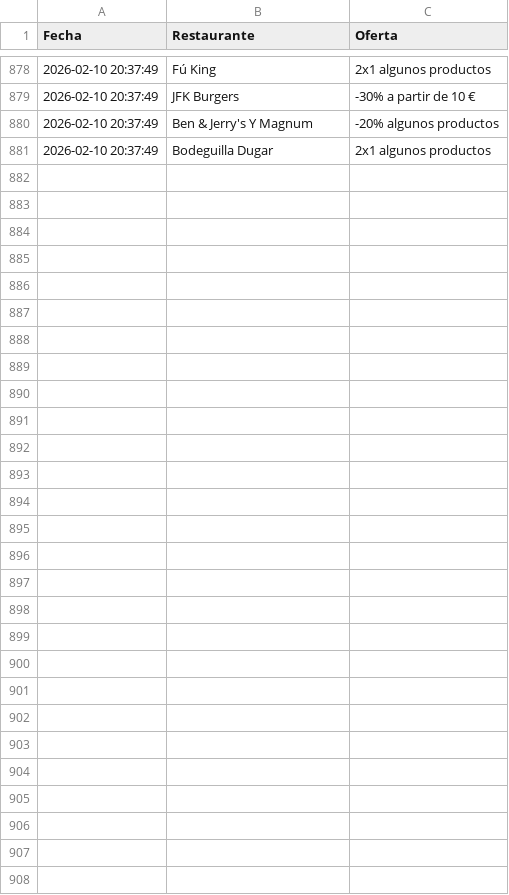
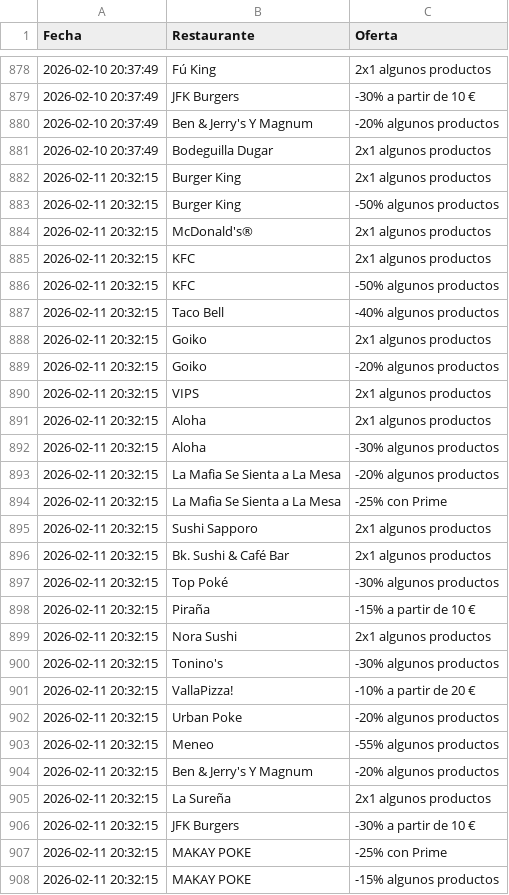
Before and after one commit to adripalenzuela/glovo-scraper, a CSV file: historial_ofertas.csv, drawn as a sheet; only a part is shown, gaps mark what is left out.

Commit message:
Actualización diaria de ofertas

```diff
--- a/historial_ofertas.csv
+++ b/historial_ofertas.csv
@@ -881 +881,28 @@ Fecha,Restaurante,Oferta
 2026-02-10 20:37:49,Bodeguilla Dugar,2x1 algunos productos
+2026-02-11 20:32:15,Burger King,2x1 algunos productos
+2026-02-11 20:32:15,Burger King,-50% algunos productos
+2026-02-11 20:32:15,McDonald's®,2x1 algunos productos
+2026-02-11 20:32:15,KFC,2x1 algunos productos
+2026-02-11 20:32:15,KFC,-50% algunos productos
+2026-02-11 20:32:15,Taco Bell,-40% algunos productos
+2026-02-11 20:32:15,Goiko,2x1 algunos productos
+2026-02-11 20:32:15,Goiko,-20% algunos productos
+2026-02-11 20:32:15,VIPS,2x1 algunos productos
+2026-02-11 20:32:15,Aloha,2x1 algunos productos
+2026-02-11 20:32:15,Aloha,-30% algunos productos
+2026-02-11 20:32:15,La Mafia Se Sienta a La Mesa,-20% algunos productos
+2026-02-11 20:32:15,La Mafia Se Sienta a La Mesa,-25% con Prime
+2026-02-11 20:32:15,Sushi Sapporo,2x1 algunos productos
+2026-02-11 20:32:15,Bk. Sushi & Café Bar,2x1 algunos productos
+2026-02-11 20:32:15,Top Poké,-30% algunos productos
+2026-02-11 20:32:15,Piraña,-15% a partir de 10 €
+2026-02-11 20:32:15,Nora Sushi,2x1 algunos productos
+2026-02-11 20:32:15,Tonino's,-30% algunos productos
+2026-02-11 20:32:15,VallaPizza!,-10% a partir de 20 €
+2026-02-11 20:32:15,Urban Poke,-20% algunos productos
+2026-02-11 20:32:15,Meneo,-55% algunos productos
+2026-02-11 20:32:15,Ben & Jerry's Y Magnum,-20% algunos productos
+2026-02-11 20:32:15,La Sureña,2x1 algunos productos
+2026-02-11 20:32:15,JFK Burgers,-30% a partir de 10 €
+2026-02-11 20:32:15,MAKAY POKE,-25% con Prime
+2026-02-11 20:32:15,MAKAY POKE,-15% algunos productos
```
